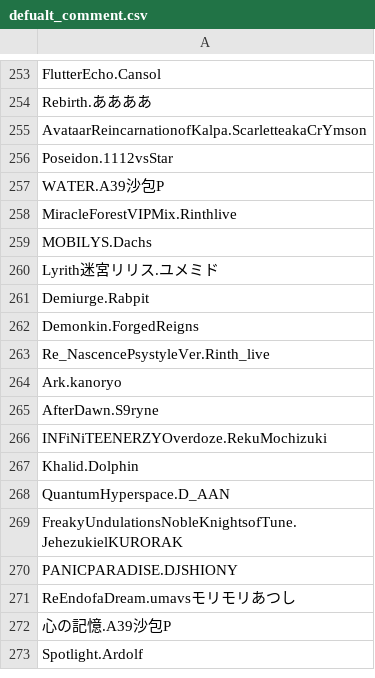
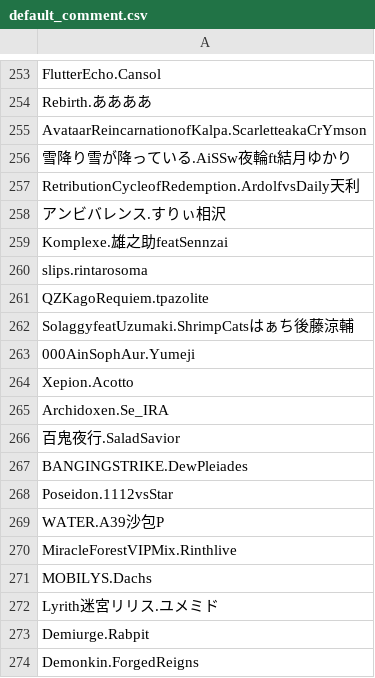
Before and after one commit to lightbluegit/PhiFilter_Tool, a CSV file: assets/data/default_comment.csv (was assets/data/defualt_comment.csv), drawn as a sheet; only a part is shown, gaps mark what is left out; the shorter side is filled out with more unchanged rows; the diff names each change by its address in the sheet, - before the commit and + after, or states it on an @@ line.

```diff
--- a/assets/data/defualt_comment.csv
+++ b/assets/data/default_comment.csv
+row 256: 雪降り雪が降っている.AiSSw夜輪ft結月ゆかり
+row 257: RetributionCycleofRedemption.ArdolfvsDaily天利
+row 258: アンビバレンス.すりぃ相沢
+row 259: Komplexe.雄之助featSennzai
+row 260: slips.rintarosoma
+row 261: QZKagoRequiem.tpazolite
+row 262: SolaggyfeatUzumaki.ShrimpCatsはぁち後藤涼輔
+row 263: 000AinSophAur.Yumeji
+row 264: Xepion.Acotto
+row 265: Archidoxen.Se_IRA
+row 266: 百鬼夜行.SaladSavior
+row 267: BANGINGSTRIKE.DewPleiades
```
Also changed, not shown: assets/data/default_group.csv, 7 other files.
